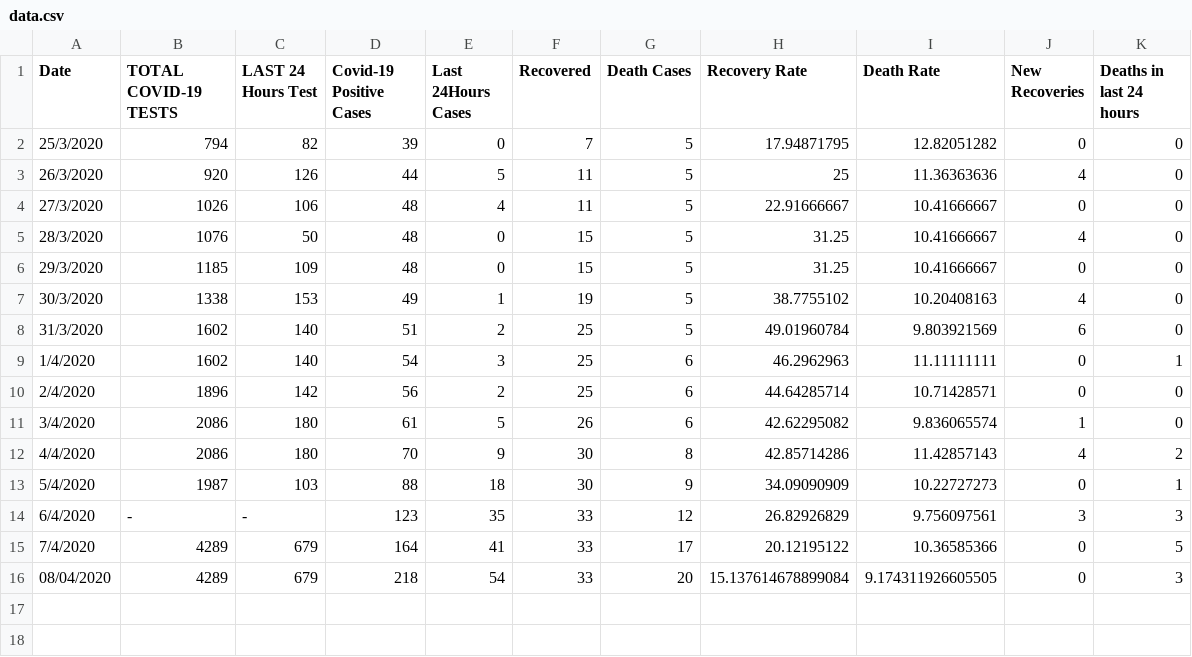
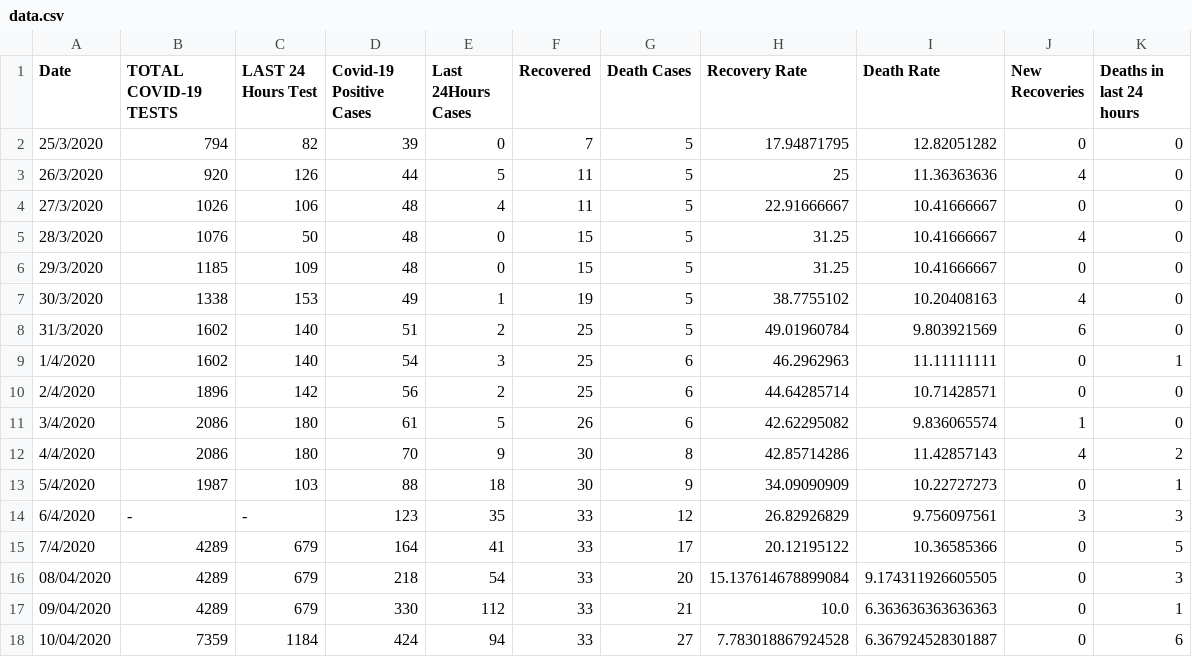
Before and after one commit to abrarhasinkml/COVID-19BD, a CSV file: data.csv, drawn as a sheet; the diff names each change by its address in the sheet, - before the commit and + after, or states it on an @@ line.

Commit message:
Added newsscraper, website checker and fixed the regionBased script, data file also updated

```diff
--- a/data.csv
+++ b/data.csv
+row 17: 09/04/2020 | 4289 | 679 | 330 | 112 | 33 | 21 | 10.0 | 6.363636363636363 | 0 | 1
+row 18: 10/04/2020 | 7359 | 1184 | 424 | 94 | 33 | 27 | 7.783018867924528 | 6.367924528301887 | 0 | 6
```
Also changed, not shown: 3 other files.
